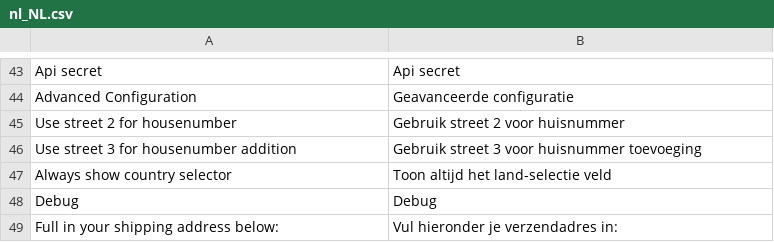
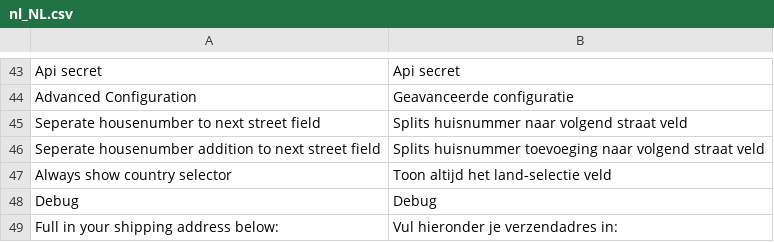
Before and after one commit to experius/Magento-2-Module-Experius-Postcode-NL, a CSV file: i18n/nl_NL.csv, drawn as a sheet; only a part is shown, gaps mark what is left out; removed rows and columns are numbered as before the commit, all else as after; the diff names each change by its address in the sheet, - before the commit and + after, or states it on an @@ line.

Commit message:
[BUGFIX] Fixed Housenumber addition not being seperated to next street field

```diff
--- a/i18n/nl_NL.csv
+++ b/i18n/nl_NL.csv
-row 45: Use street 2 for housenumber | Gebruik street 2 voor huisnummer
-row 46: Use street 3 for housenumber addition | Gebruik street 3 voor huisnummer toevoeging
+row 45: Seperate housenumber to next street field | Splits huisnummer naar volgend straat veld
+row 46: Seperate housenumber addition to next street field | Splits huisnummer toevoeging naar volgend straat veld
```
Also changed, not shown: 2 other files.
